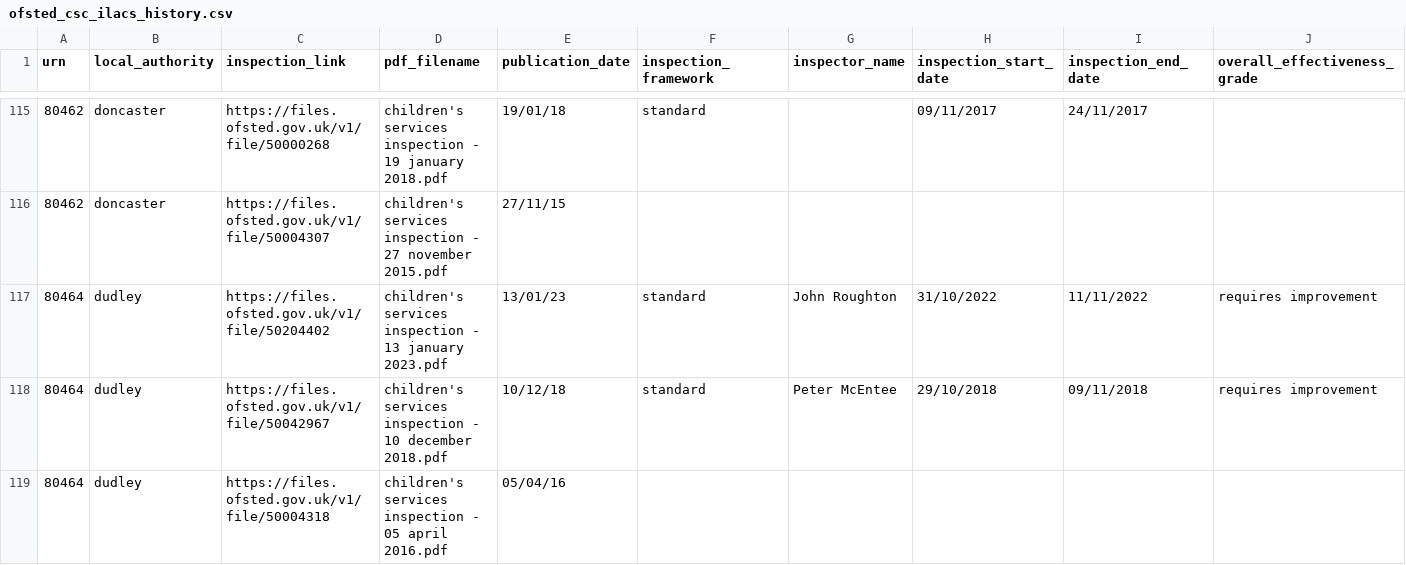
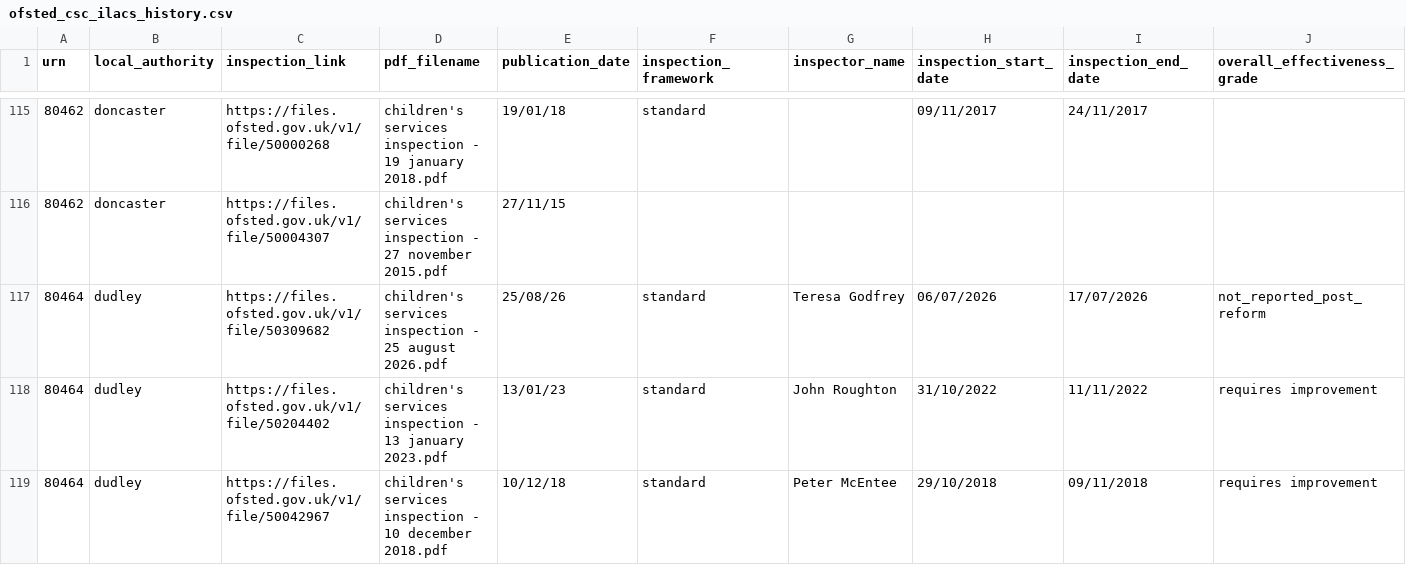
Before and after one commit to JT-39/ofsted-ilacs-scrape-tool, a CSV file: ofsted_csc_ilacs_history.csv, drawn as a sheet; only a part is shown, gaps mark what is left out; the shorter side is filled out with more unchanged rows; rows hold the shown columns only; the diff covers the shown part only; the diff names each change by its address in the sheet, - before the commit and + after, or states it on an @@ line.

```diff
--- a/ofsted_csc_ilacs_history.csv
+++ b/ofsted_csc_ilacs_history.csv
+row 117: 80464 | dudley | https://files.ofsted.gov.uk/v1/file/50309682 | children's services inspection - 25 august 2026.pdf | 25/08/26 | standard | Teresa Godfrey | 06/07/2026 | 17/07/2026 | not_reported_post_reform
```
Also changed, not shown: 2 added rows elsewhere in this file, 5 other files.
